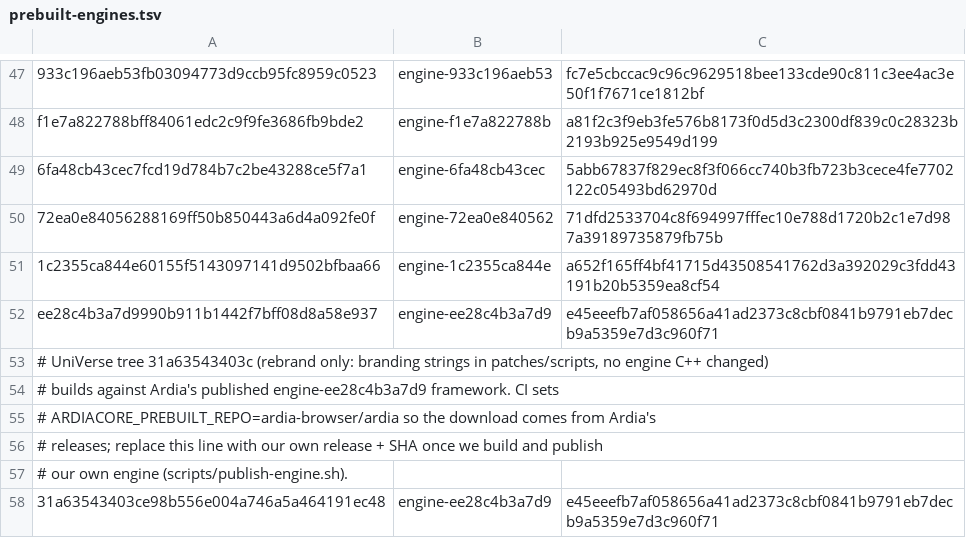
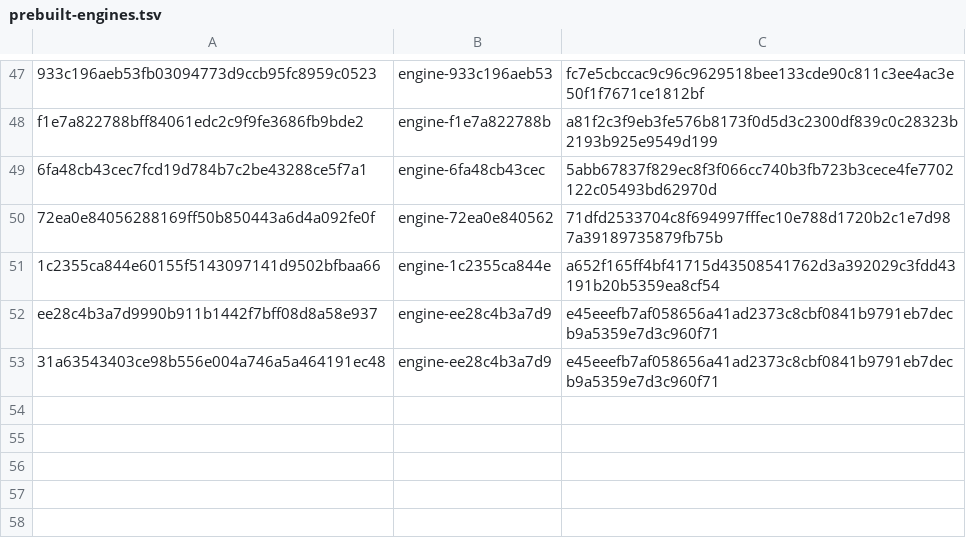
Before and after one commit to TheSatyam-Singh/UniVerse-Project-Browser, a TSV file: packages/universecore/prebuilt-engines.tsv, drawn as a sheet; only a part is shown, gaps mark what is left out; the diff names each change by its address in the sheet, - before the commit and + after, or states it on an @@ line.

```diff
--- a/packages/universecore/prebuilt-engines.tsv
+++ b/packages/universecore/prebuilt-engines.tsv
-row 53: # UniVerse tree 31a63543403c (rebrand only: branding strings in patches/scripts, no engine C++ changed)
-row 54: # builds against Ardia's published engine-ee28c4b3a7d9 framework. CI sets
-row 55: # ARDIACORE_PREBUILT_REPO=ardia-browser/ardia so the download comes from Ardia's
-row 56: # releases; replace this line with our own release + SHA once we build and publish
-row 57: # our own engine (scripts/publish-engine.sh).
```
Also changed, not shown: 34 other files.
